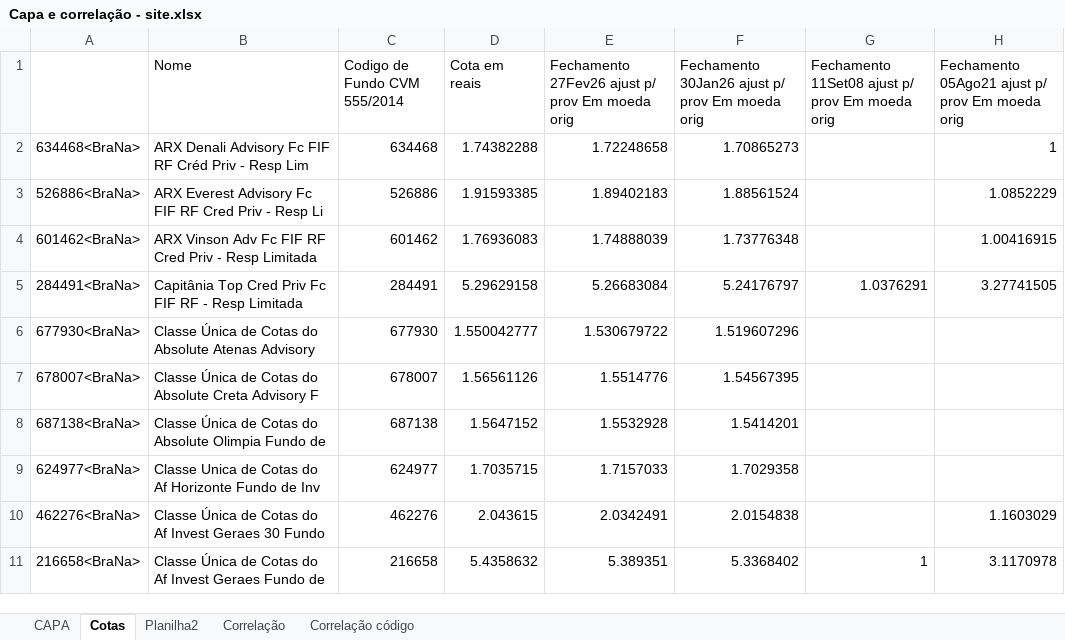
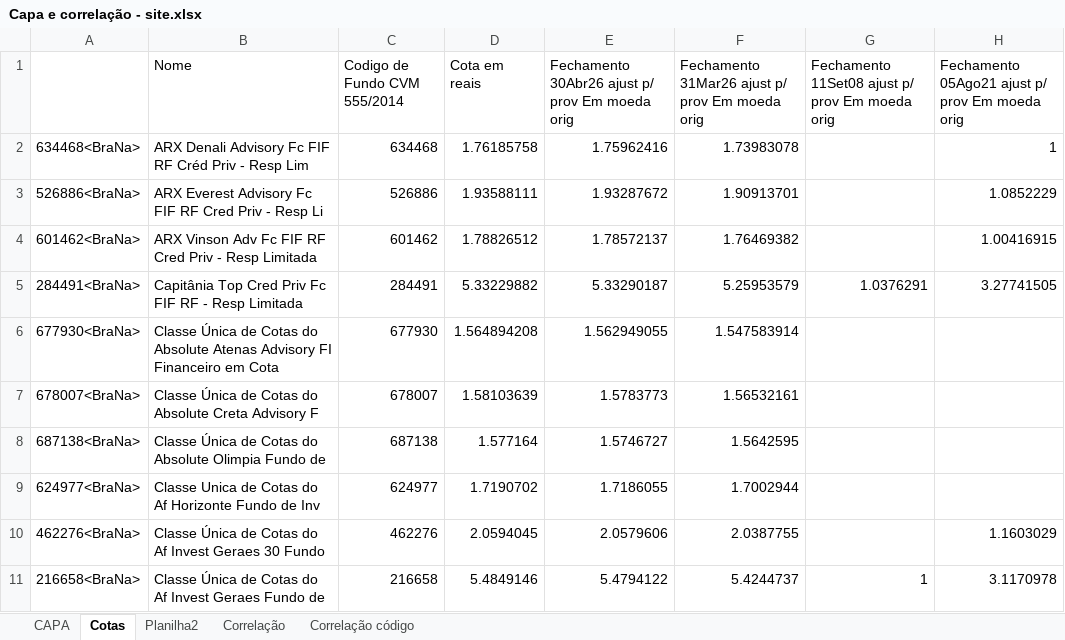
Before and after one commit to AFINVEST/Fundo-de-Terceiros, an Excel workbook: Capa e correlação - site.xlsx, sheet Cotas, drawn as a sheet; only a part is shown; values as stored, in another font and other column widths than the file's, no borders; the diff covers the shown part only; the diff names each change by its address in the sheet, - before the commit and + after, or states it on an @@ line.

```diff
--- a/Capa e correlação - site.xlsx (sheet Cotas)
+++ b/Capa e correlação - site.xlsx (sheet Cotas)
-E1: Fechamento 27Fev26 ajust p/…
+E1: Fechamento 30Abr26 ajust p/…
-F1: Fechamento 30Jan26 ajust p/…
+F1: Fechamento 31Mar26 ajust p/…
-D2 (Cota em reais): 1.74382288
+D2 (Cota em reais): 1.76185758
-E2: 1.72248658
+E2: 1.75962416
-F2: 1.70865273
+F2: 1.73983078
-D3 (Cota em reais): 1.91593385
+D3 (Cota em reais): 1.93588111
-E3: 1.89402183
+E3: 1.93287672
-F3: 1.88561524
+F3: 1.90913701
-D4 (Cota em reais): 1.76936083
+D4 (Cota em reais): 1.78826512
-E4: 1.74888039
+E4: 1.78572137
-F4: 1.73776348
+F4: 1.76469382
-D5 (Cota em reais): 5.29629158
+D5 (Cota em reais): 5.33229882
-E5: 5.26683084
+E5: 5.33290187
-F5: 5.24176797
+F5: 5.25953579
-B6 (Nome): …Atenas Advisory
+B6 (Nome): …Atenas Advisory FI Financeiro em Cota
-D6 (Cota em reais): 1.550042777
+D6 (Cota em reais): 1.564894208
-E6: 1.530679722
+E6: 1.562949055
-F6: 1.519607296
+F6: 1.547583914
-D7 (Cota em reais): 1.56561126
+D7 (Cota em reais): 1.58103639
-E7: 1.5514776
+E7: 1.5783773
-F7: 1.54567395
+F7: 1.56532161
-D8 (Cota em reais): 1.5647152
+D8 (Cota em reais): 1.577164
-E8: 1.5532928
+E8: 1.5746727
-F8: 1.5414201
+F8: 1.5642595
-D9 (Cota em reais): 1.7035715
+D9 (Cota em reais): 1.7190702
-E9: 1.7157033
+E9: 1.7186055
-F9: 1.7029358
+F9: 1.7002944
-D10 (Cota em reais): 2.043615
+D10 (Cota em reais): 2.0594045
-E10: 2.0342491
+E10: 2.0579606
-F10: 2.0154838
+F10: 2.0387755
-D11 (Cota em reais): 5.4358632
+D11 (Cota em reais): 5.4849146
-E11: 5.389351
+E11: 5.4794122
-F11: 5.3368402
+F11: 5.4244737
```
Also changed, not shown: 50 edited cells elsewhere in this sheet, sheet Correlação, sheet Correlação código, sheet Planilha2, sheet CAPA, 6 other files.
